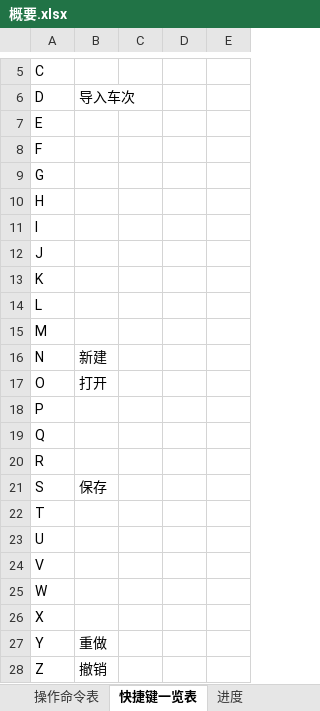
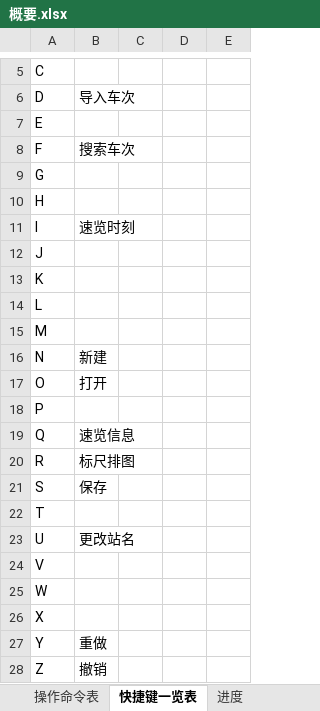
Before and after one commit to CDK6182CHR/qETRC, an Excel workbook: 概要.xlsx, sheet 快捷键一览表, drawn as a sheet; only a part is shown, gaps mark what is left out; values as stored, in another font and other column widths than the file's, no borders; the diff names each change by its address in the sheet, - before the commit and + after, or states it on an @@ line.

Commit message:
2021.09.03  速览信息

```diff
--- a/概要.xlsx (sheet 快捷键一览表)
+++ b/概要.xlsx (sheet 快捷键一览表)
-B8: (empty)
+B8: 搜索车次
-B11: (empty)
+B11: 速览时刻
-B19: (empty)
+B19: 速览信息
-B20: (empty)
+B20: 标尺排图
-B23: (empty)
+B23: 更改站名
```
Also changed, not shown: sheet 操作命令表, 28 other files.
